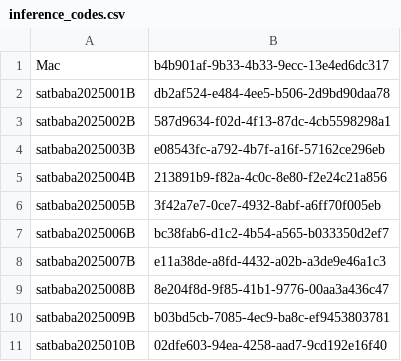
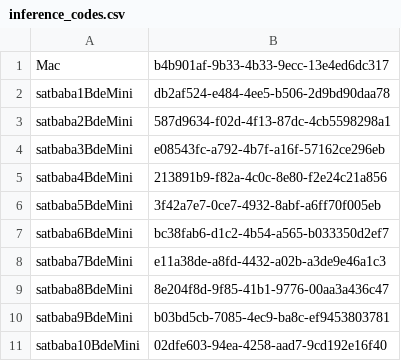
Before and after one commit to futures4sight-crypto/autostart_setup, a CSV file: inference_codes.csv, drawn as a sheet.

```diff
--- a/inference_codes.csv
+++ b/inference_codes.csv
@@ -1,11 +1,11 @@
 Mac,b4b901af-9b33-4b33-9ecc-13e4ed6dc317
-satbaba2025001B,db2af524-e484-4ee5-b506-2d9bd90daa78
-satbaba2025002B,587d9634-f02d-4f13-87dc-4cb5598298a1
-satbaba2025003B,e08543fc-a792-4b7f-a16f-57162ce296eb
-satbaba2025004B,213891b9-f82a-4c0c-8e80-f2e24c21a856
-satbaba2025005B,3f42a7e7-0ce7-4932-8abf-a6ff70f005eb
-satbaba2025006B,bc38fab6-d1c2-4b54-a565-b033350d2ef7
-satbaba2025007B,e11a38de-a8fd-4432-a02b-a3de9e46a1c3
-satbaba2025008B,8e204f8d-9f85-41b1-9776-00aa3a436c47
-satbaba2025009B,b03bd5cb-7085-4ec9-ba8c-ef9453803781
-satbaba2025010B,02dfe603-94ea-4258-aad7-9cd192e16f40
+satbaba1BdeMini,db2af524-e484-4ee5-b506-2d9bd90daa78
+satbaba2BdeMini,587d9634-f02d-4f13-87dc-4cb5598298a1
+satbaba3BdeMini,e08543fc-a792-4b7f-a16f-57162ce296eb
+satbaba4BdeMini,213891b9-f82a-4c0c-8e80-f2e24c21a856
+satbaba5BdeMini,3f42a7e7-0ce7-4932-8abf-a6ff70f005eb
+satbaba6BdeMini,bc38fab6-d1c2-4b54-a565-b033350d2ef7
+satbaba7BdeMini,e11a38de-a8fd-4432-a02b-a3de9e46a1c3
+satbaba8BdeMini,8e204f8d-9f85-41b1-9776-00aa3a436c47
+satbaba9BdeMini,b03bd5cb-7085-4ec9-ba8c-ef9453803781
+satbaba10BdeMini,02dfe603-94ea-4258-aad7-9cd192e16f40
```
Also changed, not shown: nexus_wallets.csv.
